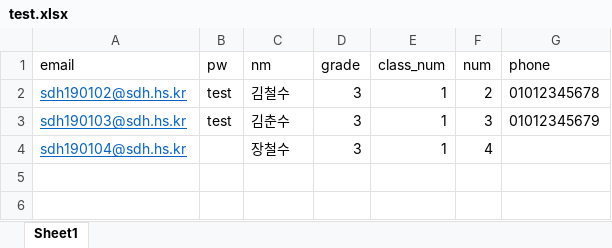
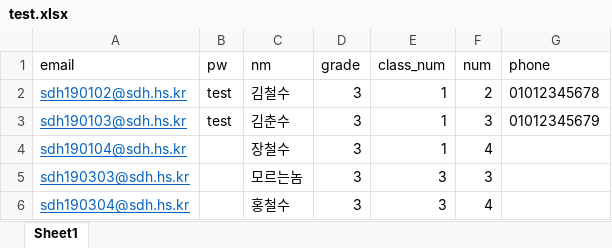
Before and after one commit to dokdogalmaegi/OP_Admin, an Excel workbook: OpaProject/excel/test.xlsx, sheet Sheet1, drawn as a sheet; values as stored, in another font and other column widths than the file's, no borders; the diff names each change by its address in the sheet, - before the commit and + after, or states it on an @@ line.

```diff
--- a/OpaProject/excel/test.xlsx (sheet Sheet1)
+++ b/OpaProject/excel/test.xlsx (sheet Sheet1)
+row 5: sdh190303@sdh.hs.kr |  | 모르는놈 | 3 | 3 | 3
+row 6: sdh190304@sdh.hs.kr |  | 홍철수 | 3 | 3 | 4
```
Also changed, not shown: 4 other files.
